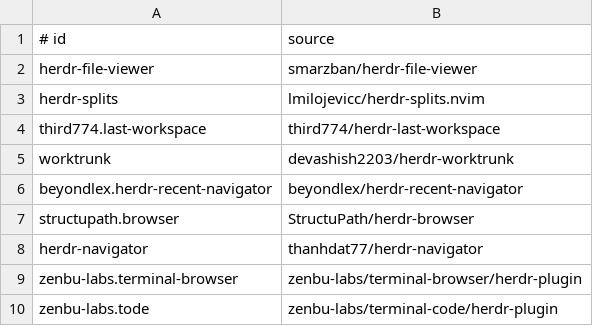
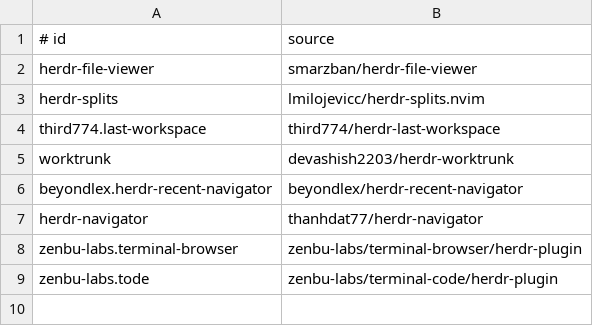
Before and after one commit to HerrLiljegren/dotfiles, a TSV file: config/herdr/plugins.tsv, drawn as a sheet; the diff names each change by its address in the sheet, - before the commit and + after, or states it on an @@ line.

Commit message:
chore(herdr): use terminal-browser split command

```diff
--- a/config/herdr/plugins.tsv
+++ b/config/herdr/plugins.tsv
-row 7: structupath.browser | StructuPath/herdr-browser
```
Also changed, not shown: 1 other file.
